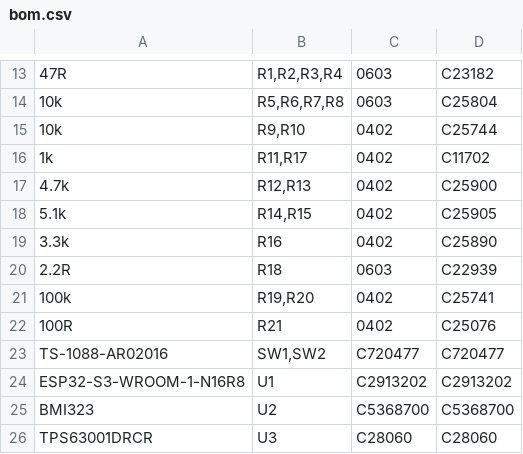
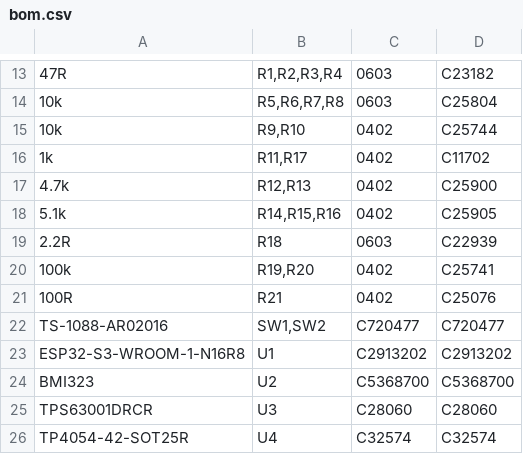
Before and after one commit to markusheimerl/quadcopter, a CSV file: pcb/fab/bom.csv, drawn as a sheet; only a part is shown, gaps mark what is left out; the shorter side is filled out with more unchanged rows.

Commit message:
Rework flight control for a first real hover: flight.c (slow-corrected gravity estimate, angle-rate PID with lift-off-aware integrators) at 500 Hz on 800 Hz IMU data, arrow steering, trim and gain keys in NVS, hover simulator, client Esc fixes, R16 5.1k for 170/250 mAh packs

```diff
--- a/pcb/fab/bom.csv
+++ b/pcb/fab/bom.csv
@@ -17,4 +17,3 @@
 "4.7k","R12,R13","0402","C25900"
-"5.1k","R14,R15","0402","C25905"
-"3.3k","R16","0402","C25890"
+"5.1k","R14,R15,R16","0402","C25905"
 "2.2R","R18","0603","C22939"
```
Also changed, not shown: 16 other files.
